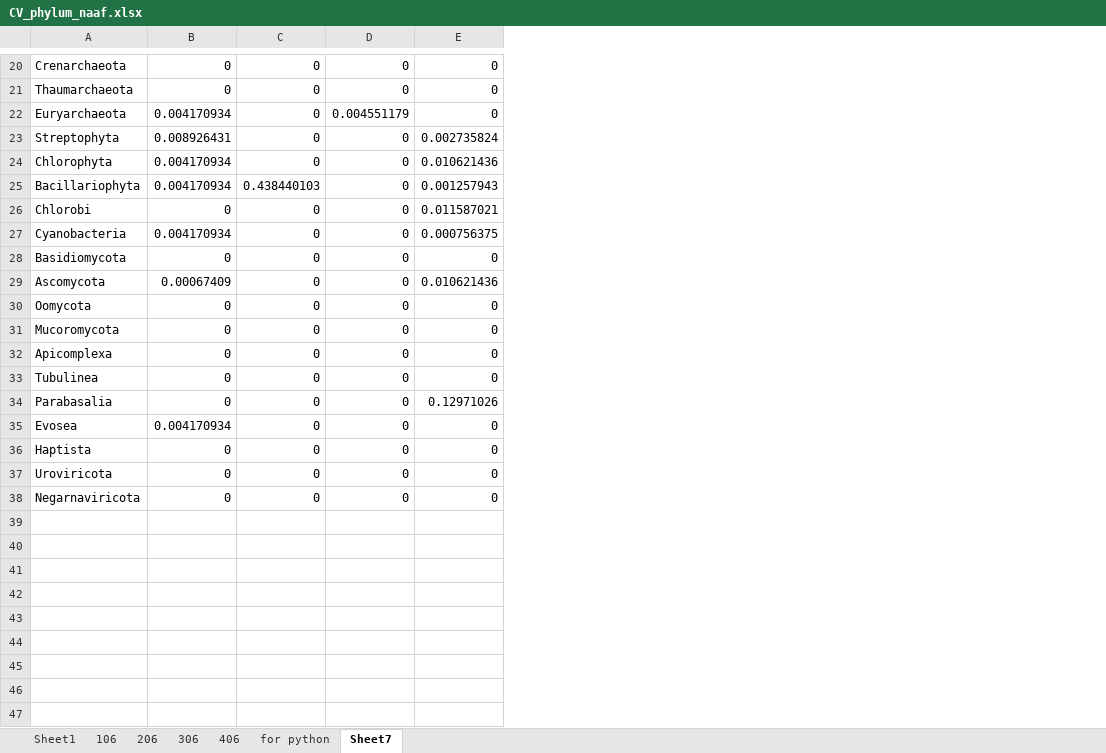
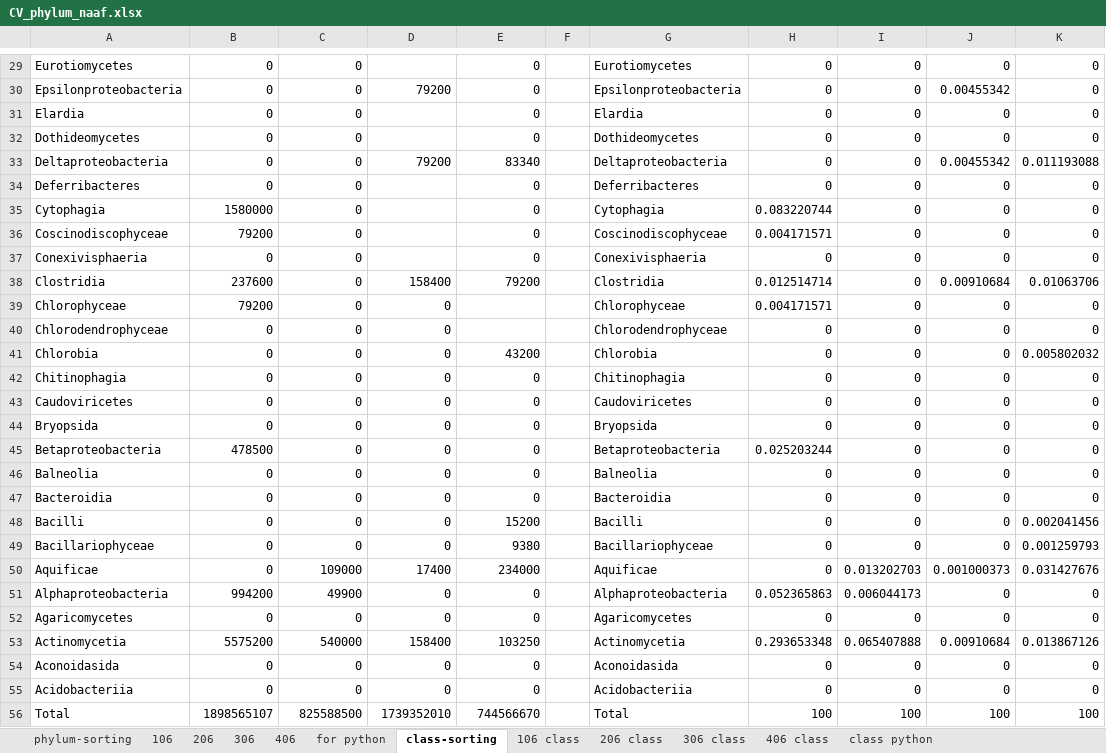
Before and after one commit to MeganEDuffy/amazon, an Excel workbook: analyses/T7-incubations/unipept/lca/NAAF/CV_phylum_naaf.xlsx, sheet class-sorting, drawn as a sheet; only a part is shown, gaps mark what is left out; values as stored, in another font and other column widths than the file's, no borders; removed rows and columns are numbered as before the commit, all else as after; the diff covers the shown part only; the diff names each change by its address in the sheet, - before the commit and + after, or states it on an @@ line.

```diff
--- a/analyses/T7-incubations/unipept/lca/NAAF/CV_phylum_naaf.xlsx (sheet class-sorting)
+++ b/analyses/T7-incubations/unipept/lca/NAAF/CV_phylum_naaf.xlsx (sheet class-sorting)
-sheet tab: Sheet1
+sheet tab: phylum-sorting
-sheet tab: Sheet7
+sheet tab: class-sorting
+sheet tab: 106 class
+sheet tab: 206 class
+sheet tab: 306 class
+sheet tab: 406 class
+sheet tab: class python
-column A, rows 20-22: Crenarchaeota | Thaumarchaeota | Euryarchaeota; row 26: Chlorobi; row 28: Basidiomycota; rows 30-33: Oomycota | Mucoromycota | Apicomplexa | Tubulinea; rows 36-38: Haptista | Uroviricota | Negarnaviricota
+column A, rows 29-31: Eurotiomycetes | Epsilonproteobacteria | Elardia; rows 40-47: Chlorodendrophyceae | Chlorobia | Chitinophagia | Caudoviricetes | Bryopsida | Betaproteobacteria | Balneolia | Bacteroidia; row 52: Agaricomycetes
+column F, empty
+column G, rows 29-31: Eurotiomycetes | Epsilonproteobacteria | Elardia; rows 40-47: Chlorodendrophyceae | Chlorobia | Chitinophagia | Caudoviricetes | Bryopsida | Betaproteobacteria | Balneolia | Bacteroidia; row 52: Agaricomycetes
+column H, rows 29-31: all 0; rows 40-47: 0 | 0 | 0 | 0 | 0 | 0.025203244 | 0 | 0; row 52: 0
+column I, rows 29-31: all 0; rows 40-47: all 0; row 52: 0
+column J, rows 29-31: 0 | 0.00455342 | 0; rows 40-47: all 0; row 52: 0
+column K, rows 29-31: all 0; rows 40-47: 0 | 0.005802032 | 0 | 0 | 0 | 0 | 0 | 0; row 52: 0
-D29: 0
+D29: (empty)
-D30: 0
+D30: 79200
-B31: 0.004170934
+B31: 0
-D31: 0.004551179
+D31: (empty)
-row 23: Streptophyta | 0.008926431 | 0 | 0 | 0.002735824
-row 24: Chlorophyta | 0.004170934 | 0 | 0 | 0.010621436
-row 25: Bacillariophyta | 0.004170934 | 0.438440103 | 0 | 0.001257943
+row 32: Dothideomycetes | 0 | 0 |  | 0 |  | Dothideomycetes | 0 | 0 | 0 | 0
+row 33: Deltaproteobacteria | 0 | 0 | 79200 | 83340 |  | Deltaproteobacteria | 0 | 0 | 0.00455342 | 0.011193088
+row 34: Deferribacteres | 0 | 0 |  | 0 |  | Deferribacteres | 0 | 0 | 0 | 0
+row 35: Cytophagia | 1580000 | 0 |  | 0 |  | Cytophagia | 0.083220744 | 0 | 0 | 0
+row 36: Coscinodiscophyceae | 79200 | 0 |  | 0 |  | Coscinodiscophyceae | 0.004171571 | 0 | 0 | 0
+row 37: Conexivisphaeria | 0 | 0 |  | 0 |  | Conexivisphaeria | 0 | 0 | 0 | 0
+row 38: Clostridia | 237600 | 0 | 158400 | 79200 |  | Clostridia | 0.012514714 | 0 | 0.00910684 | 0.01063706
+row 39: Chlorophyceae | 79200 | 0 | 0 |  |  | Chlorophyceae | 0.004171571 | 0 | 0 | 0
-E40: 0.011587021
+E40: (empty)
-row 27: Cyanobacteria | 0.004170934 | 0 | 0 | 0.000756375
-E41: 0
+E41: 43200
-row 29: Ascomycota | 0.00067409 | 0 | 0 | 0.010621436
-B45: 0
+B45: 478500
-row 34: Parabasalia | 0 | 0 | 0 | 0.12971026
-row 35: Evosea | 0.004170934 | 0 | 0 | 0
+row 48: Bacilli | 0 | 0 | 0 | 15200 |  | Bacilli | 0 | 0 | 0 | 0.002041456
+row 49: Bacillariophyceae | 0 | 0 | 0 | 9380 |  | Bacillariophyceae | 0 | 0 | 0 | 0.001259793
+row 50: Aquificae | 0 | 109000 | 17400 | 234000 |  | Aquificae | 0 | 0.013202703 | 0.001000373 | 0.031427676
+row 51: Alphaproteobacteria | 994200 | 49900 | 0 | 0 |  | Alphaproteobacteria | 0.052365863 | 0.006044173 | 0 | 0
+row 53: Actinomycetia | 5575200 | 540000 | 158400 | 103250 |  | Actinomycetia | 0.293653348 | 0.065407888 | 0.00910684 | 0.013867126
+row 54: Aconoidasida | 0 | 0 | 0 | 0 |  | Aconoidasida | 0 | 0 | 0 | 0
+row 55: Acidobacteriia | 0 | 0 | 0 | 0 |  | Acidobacteriia | 0 | 0 | 0 | 0
+row 56: Total | 1898565107 | 825588500 | 1739352010 | 744566670 |  | Total | 100 | 100 | 100 | 100
```
Also changed, not shown: 20 added rows, 11 removed rows and 2 edited cells elsewhere in this sheet, analyses/T7-incubations/unipept/lca/NAAF/BY_phylum_naaf.xlsx, analyses/T7-incubations/unipept/lca/NAAF/MN_phylum_naaf.xlsx, 5 other files.
